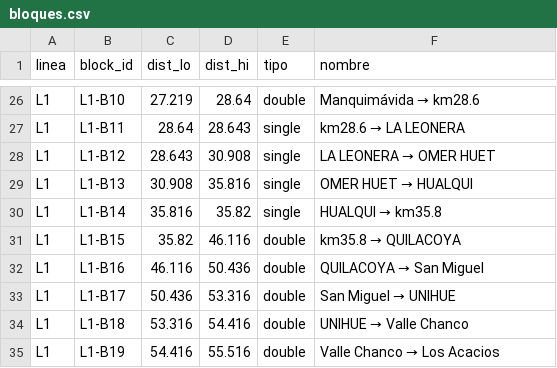
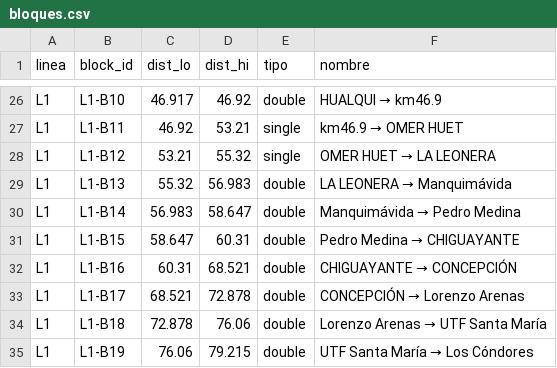
Before and after one commit to jmenesesu/biotren-optimizer, a CSV file: datos/clean/bloques.csv, drawn as a sheet; only a part is shown, gaps mark what is left out; the diff covers the shown part only; the diff names each change by its address in the sheet, - before the commit and + after, or states it on an @@ line.

```diff
--- a/datos/clean/bloques.csv
+++ b/datos/clean/bloques.csv
-C26 (dist_lo): 27.219
+C26 (dist_lo): 46.917
-D26 (dist_hi): 28.64
+D26 (dist_hi): 46.92
@@ F26 (nombre): Manquimávida → km28.6 → HUALQUI → km46.9 @@
-C27 (dist_lo): 28.64
+C27 (dist_lo): 46.92
-D27 (dist_hi): 28.643
+D27 (dist_hi): 53.21
@@ F27 (nombre): km28.6 → LA LEONERA → km46.9 → OMER HUET @@
-C28 (dist_lo): 28.643
+C28 (dist_lo): 53.21
-D28 (dist_hi): 30.908
+D28 (dist_hi): 55.32
@@ F28 (nombre): LA LEONERA → OMER HUET → OMER HUET → LA LEONERA @@
-C29 (dist_lo): 30.908
+C29 (dist_lo): 55.32
-D29 (dist_hi): 35.816
+D29 (dist_hi): 56.983
-E29:E30 (tipo): single
+E29:E30 (tipo): double
@@ F29 (nombre): OMER HUET → HUALQUI → LA LEONERA → Manquimávida @@
-C30 (dist_lo): 35.816
+C30 (dist_lo): 56.983
-D30 (dist_hi): 35.82
+D30 (dist_hi): 58.647
@@ F30 (nombre): HUALQUI → km35.8 → Manquimávida → Pedro Medina @@
-C31 (dist_lo): 35.82
+C31 (dist_lo): 58.647
-D31 (dist_hi): 46.116
+D31 (dist_hi): 60.31
@@ F31 (nombre): km35.8 → QUILACOYA → Pedro Medina → CHIGUAYANTE @@
-C32 (dist_lo): 46.116
+C32 (dist_lo): 60.31
-D32 (dist_hi): 50.436
+D32 (dist_hi): 68.521
@@ F32 (nombre): QUILACOYA → San Miguel → CHIGUAYANTE → CONCEPCIÓN @@
-C33 (dist_lo): 50.436
+C33 (dist_lo): 68.521
-D33 (dist_hi): 53.316
+D33 (dist_hi): 72.878
@@ F33 (nombre): San Miguel → UNIHUE → CONCEPCIÓN → Lorenzo Arenas @@
-C34 (dist_lo): 53.316
+C34 (dist_lo): 72.878
-D34 (dist_hi): 54.416
+D34 (dist_hi): 76.06
@@ F34 (nombre): UNIHUE → Valle Chanco → Lorenzo Arenas → UTF Santa María @@
-C35 (dist_lo): 54.416
+C35 (dist_lo): 76.06
-D35 (dist_hi): 55.516
+D35 (dist_hi): 79.215
@@ F35 (nombre): Valle Chanco → Los Acacios → UTF Santa María → Los Cóndores @@
```
Also changed, not shown: 2 removed rows and 76 edited cells elsewhere in this file, datos/clean/conflictos.csv, datos/clean/estaciones_maestro.csv, 14 other files.
